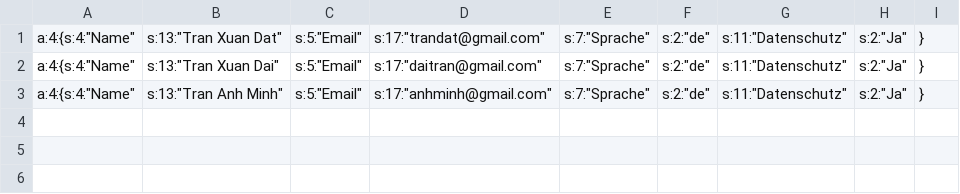
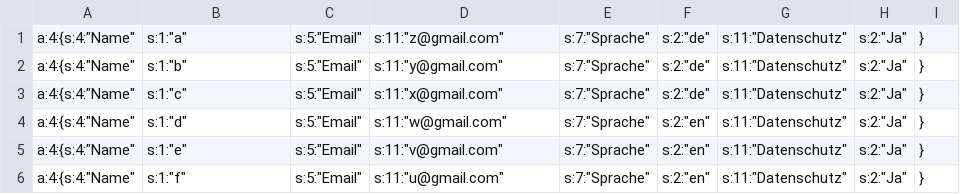
Before and after one commit to taxuda/E_Mensa, a CSV file: werbeseite/daten/newsletter.csv, drawn as a sheet.

```diff
--- a/werbeseite/daten/newsletter.csv
+++ b/werbeseite/daten/newsletter.csv
@@ -1,3 +1,6 @@
-a:4:{s:4:"Name";s:13:"Tran Xuan Dat";s:5:"Email";s:17:"trandat@gmail.com";s:7:"Sprache";s:2:"de";s:11:"Datenschutz";s:2:"Ja";}
-a:4:{s:4:"Name";s:13:"Tran Xuan Dai";s:5:"Email";s:17:"daitran@gmail.com";s:7:"Sprache";s:2:"de";s:11:"Datenschutz";s:2:"Ja";}
-a:4:{s:4:"Name";s:13:"Tran Anh Minh";s:5:"Email";s:17:"anhminh@gmail.com";s:7:"Sprache";s:2:"de";s:11:"Datenschutz";s:2:"Ja";}
+a:4:{s:4:"Name";s:1:"a";s:5:"Email";s:11:"z@gmail.com";s:7:"Sprache";s:2:"de";s:11:"Datenschutz";s:2:"Ja";}
+a:4:{s:4:"Name";s:1:"b";s:5:"Email";s:11:"y@gmail.com";s:7:"Sprache";s:2:"de";s:11:"Datenschutz";s:2:"Ja";}
+a:4:{s:4:"Name";s:1:"c";s:5:"Email";s:11:"x@gmail.com";s:7:"Sprache";s:2:"de";s:11:"Datenschutz";s:2:"Ja";}
+a:4:{s:4:"Name";s:1:"d";s:5:"Email";s:11:"w@gmail.com";s:7:"Sprache";s:2:"en";s:11:"Datenschutz";s:2:"Ja";}
+a:4:{s:4:"Name";s:1:"e";s:5:"Email";s:11:"v@gmail.com";s:7:"Sprache";s:2:"en";s:11:"Datenschutz";s:2:"Ja";}
+a:4:{s:4:"Name";s:1:"f";s:5:"Email";s:11:"u@gmail.com";s:7:"Sprache";s:2:"en";s:11:"Datenschutz";s:2:"Ja";}
```
Also changed, not shown: werbeseite/daten.csv, 2 other files.
